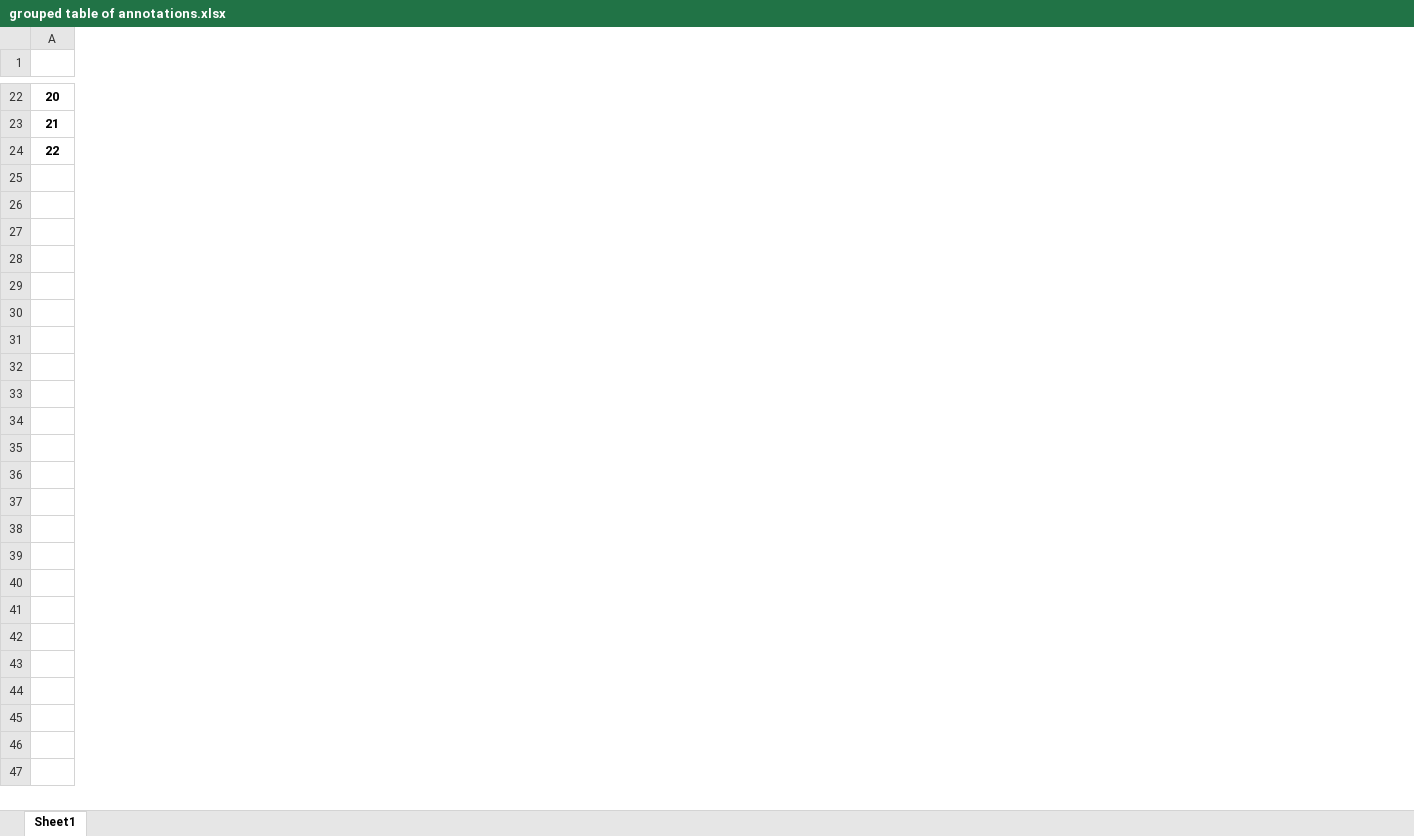
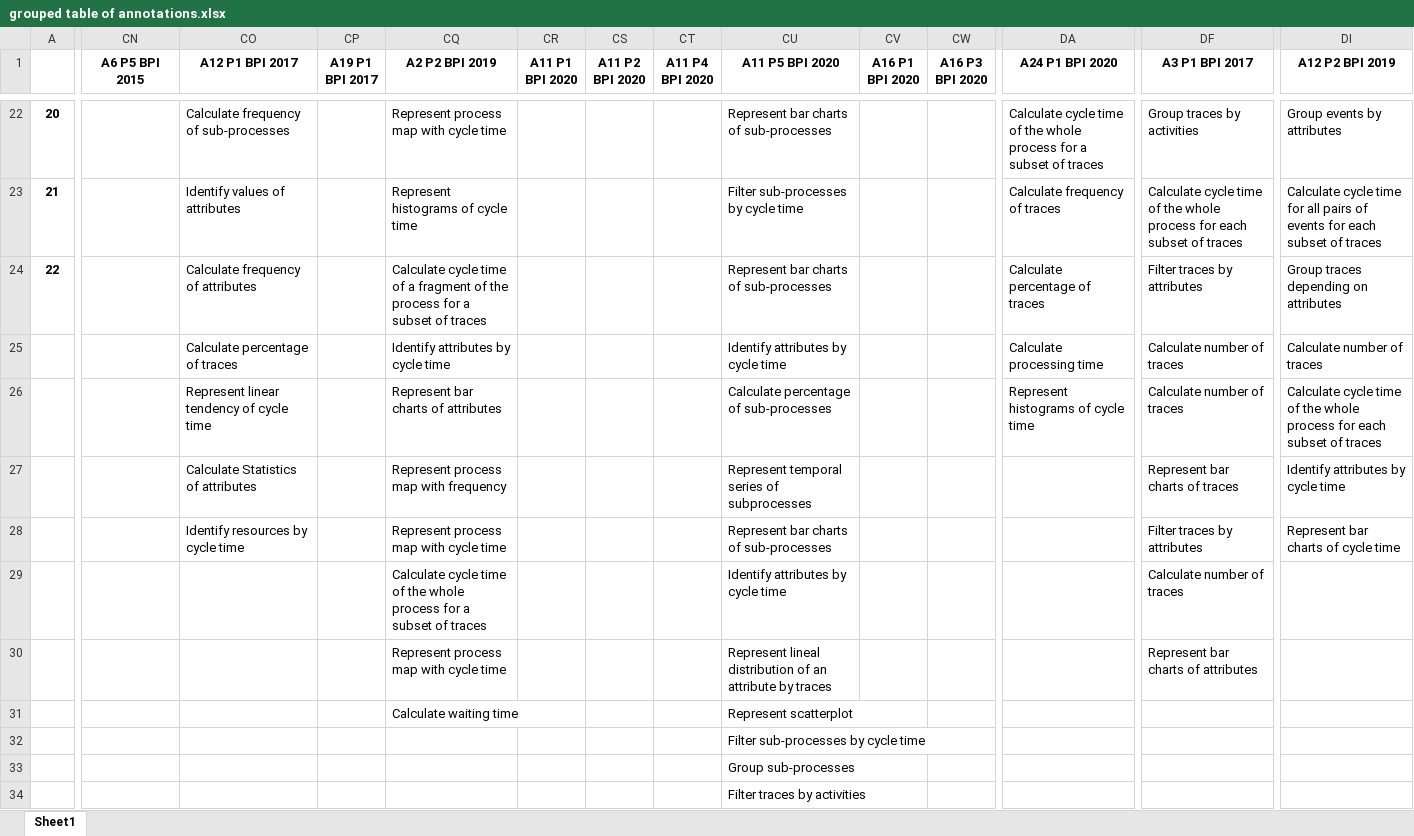
Before and after one commit to isa-group/bpi-challenge-performance-analysis, an Excel workbook: grouped table of annotations.xlsx, sheet Sheet1, drawn as a sheet; only a part is shown, gaps mark what is left out; values as stored, in another font and other column widths than the file's, no borders; rows hold the shown columns only; the diff covers the shown part only; the diff names each change by its address in the sheet, - before the commit and + after, or states it on an @@ line.

```diff
--- a/grouped table of annotations.xlsx (sheet Sheet1)
+++ b/grouped table of annotations.xlsx (sheet Sheet1)
+column CN (A6 P5 BPI 2015), empty
+column CO (A12 P1 BPI 2017), rows 22-24: Calculate frequency of sub-processes | Identify values of attributes | Calculate frequency of attributes
+column CP (A19 P1 BPI 2017), empty
+column CQ (A2 P2 BPI 2019), rows 22-24: Represent process map with cycle time | Represent histograms of cycle time | Calculate cycle time of a fragment of the process for a subset of traces
+column CR (A11 P1 BPI 2020), empty
+column CS (A11 P2 BPI 2020), empty
+column CT (A11 P4 BPI 2020), empty
+column CU (A11 P5 BPI 2020), rows 22-24: Represent bar charts of sub-processes | Filter sub-processes by cycle time | Represent bar charts of sub-processes
+column CV (A16 P1 BPI 2020), empty
+column CW (A16 P3 BPI 2020), empty
+column DA (A24 P1 BPI 2020), rows 22-24: Calculate cycle time of the whole process for a subset of traces | Calculate frequency of traces | Calculate percentage of traces
+column DF (A3 P1 BPI 2017), rows 22-24: Group traces by activities | Calculate cycle time of the whole process for each subset of traces | Filter traces by attributes
+column DI (A12 P2 BPI 2019), rows 22-24: Group events by attributes | Calculate cycle time for all pairs of events for each subset of traces | Group traces depending on attributes
+row 25:  |  | Calculate percentage of traces |  | Identify attributes by cycle time |  |  |  | Identify attributes by cycle time |  |  | Calculate processing time | Calculate number of traces | Calculate number of traces
+row 26:  |  | Represent linear tendency of cycle time |  | Represent bar charts of attributes |  |  |  | Calculate percentage of sub-processes |  |  | Represent histograms of cycle time | Calculate number of traces | Calculate cycle time of the whole process for each subset of traces
+row 27:  |  | Calculate Statistics of attributes |  | Represent process map with frequency |  |  |  | Represent temporal series of subprocesses |  |  |  | Represent bar charts of traces | Identify attributes by cycle time
+row 28:  |  | Identify resources by cycle time |  | Represent process map with cycle time |  |  |  | Represent bar charts of sub-processes |  |  |  | Filter traces by attributes | Represent bar charts of cycle time
+row 29:  |  |  |  | Calculate cycle time of the whole process for a subset of traces |  |  |  | Identify attributes by cycle time |  |  |  | Calculate number of traces
+row 30:  |  |  |  | Represent process map with cycle time |  |  |  | Represent lineal distribution of an attribute by traces |  |  |  | Represent bar charts of attributes
+row 31:  |  |  |  | Calculate waiting time |  |  |  | Represent scatterplot
+row 32:  |  |  |  |  |  |  |  | Filter sub-processes by cycle time
+row 33:  |  |  |  |  |  |  |  | Group sub-processes
+row 34:  |  |  |  |  |  |  |  | Filter traces by activities
```
Also changed, not shown: 23 added rows, 23 added columns and 4 edited cells elsewhere in this sheet, 2 other files.
